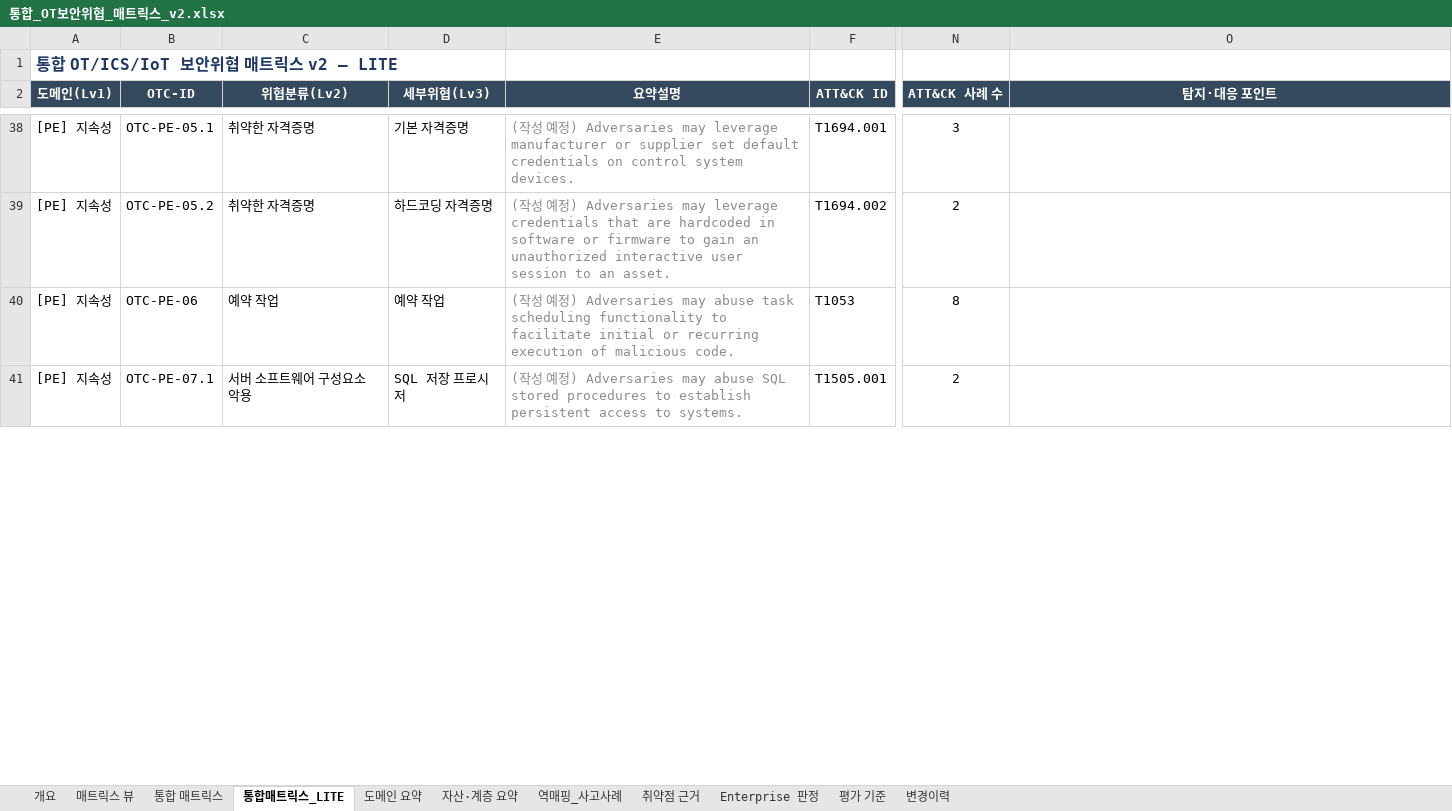
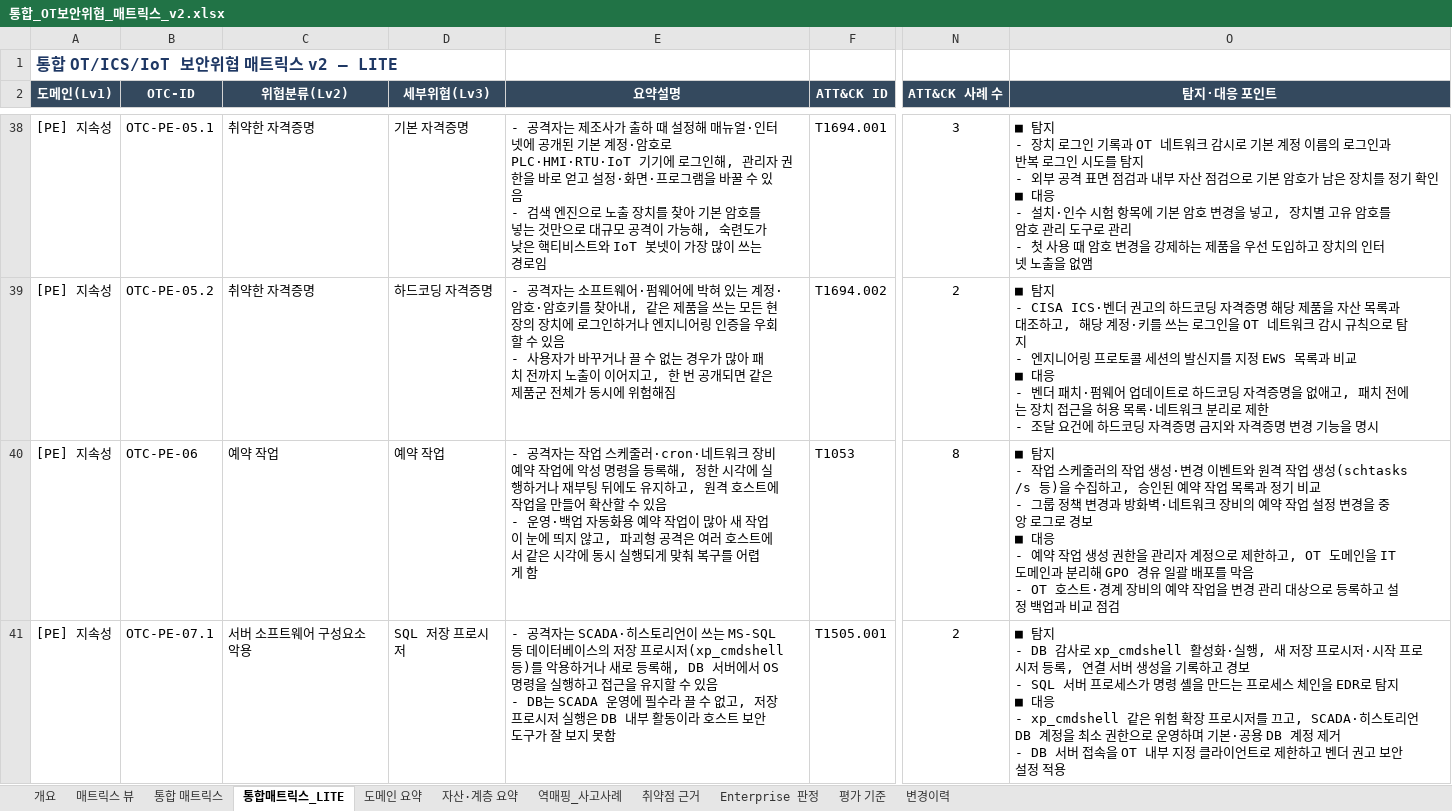
Before and after one commit to donggil-kim/test_2026, an Excel workbook: ot/output/통합_OT보안위협_매트릭스_v2.xlsx, sheet 통합매트릭스_LITE, drawn as a sheet; only a part is shown, gaps mark what is left out; values as stored, in another font and other column widths than the file's, no borders; ↵ is a line break in a cell; the diff covers the shown part only; the diff names each change by its address in the sheet, - before the commit and + after, or states it on an @@ line.

```diff
--- a/ot/output/통합_OT보안위협_매트릭스_v2.xlsx (sheet 통합매트릭스_LITE)
+++ b/ot/output/통합_OT보안위협_매트릭스_v2.xlsx (sheet 통합매트릭스_LITE)
-E38:E41 text colour: #8C8C8C
+E38:E41 text colour: black
-E38 (요약설명): (작성 예정) Adversaries may leverage manufacturer or supplier set default credentials on control system devices.
+E38 (요약설명): - 공격자는 제조사가 출하 때 설정해 매뉴얼·인터넷에 공개된 기본 계정·암호로 PLC·HMI·RTU·IoT 기기에 로그인해, 관리자 권한을 바로 얻고 설정·화면·프로그램을 바꿀 수 있음 ↵ - 검색 엔진으로 노출 장치를 찾아 기본 암호를 넣는 것만으로 대규모 공격이 가능해, 숙련도가 낮은 핵티비스트와 IoT 봇넷이 가장 많이 쓰는 경로임
-O38 (탐지·대응 포인트): (empty)
+O38 (탐지·대응 포인트): ■ 탐지 ↵ - 장치 로그인 기록과 OT 네트워크 감시로 기본 계정 이름의 로그인과 반복 로그인 시도를 탐지 ↵ - 외부 공격 표면 점검과 내부 자산 점검으로 기본 암호가 남은 장치를 정기 확인 ↵ ■ 대응 ↵ - 설치·인수 시험 항목에 기본 암호 변경을 넣고, 장치별 고유 암호를 암호 관리 도구로 관리 ↵ - 첫 사용 때 암호 변경을 강제하는 제품을 우선 도입하고 장치의 인터넷 노출을 없앰
-E39 (요약설명): (작성 예정) Adversaries may leverage credentials that are hardcoded in software or firmware to gain an unauthorized interactive user session to an asset.
+E39 (요약설명): - 공격자는 소프트웨어·펌웨어에 박혀 있는 계정·암호·암호키를 찾아내, 같은 제품을 쓰는 모든 현장의 장치에 로그인하거나 엔지니어링 인증을 우회할 수 있음 ↵ - 사용자가 바꾸거나 끌 수 없는 경우가 많아 패치 전까지 노출이 이어지고, 한 번 공개되면 같은 제품군 전체가 동시에 위험해짐
-O39 (탐지·대응 포인트): (empty)
+O39 (탐지·대응 포인트): ■ 탐지 ↵ - CISA ICS·벤더 권고의 하드코딩 자격증명 해당 제품을 자산 목록과 대조하고, 해당 계정·키를 쓰는 로그인을 OT 네트워크 감시 규칙으로 탐지 ↵ - 엔지니어링 프로토콜 세션의 발신지를 지정 EWS 목록과 비교 ↵ ■ 대응 ↵ - 벤더 패치·펌웨어 업데이트로 하드코딩 자격증명을 없애고, 패치 전에는 장치 접근을 허용 목록·네트워크 분리로 제한 ↵ - 조달 요건에 하드코딩 자격증명 금지와 자격증명 변경 기능을 명시
-E40 (요약설명): (작성 예정) Adversaries may abuse task scheduling functionality to facilitate initial or recurring execution of malicious code.
+E40 (요약설명): - 공격자는 작업 스케줄러·cron·네트워크 장비 예약 작업에 악성 명령을 등록해, 정한 시각에 실행하거나 재부팅 뒤에도 유지하고, 원격 호스트에 작업을 만들어 확산할 수 있음 ↵ - 운영·백업 자동화용 예약 작업이 많아 새 작업이 눈에 띄지 않고, 파괴형 공격은 여러 호스트에서 같은 시각에 동시 실행되게 맞춰 복구를 어렵게 함
-O40 (탐지·대응 포인트): (empty)
+O40 (탐지·대응 포인트): ■ 탐지 ↵ - 작업 스케줄러의 작업 생성·변경 이벤트와 원격 작업 생성(schtasks /s 등)을 수집하고, 승인된 예약 작업 목록과 정기 비교 ↵ - 그룹 정책 변경과 방화벽·네트워크 장비의 예약 작업 설정 변경을 중앙 로그로 경보 ↵ ■ 대응 ↵ - 예약 작업 생성 권한을 관리자 계정으로 제한하고, OT 도메인을 IT 도메인과 분리해 GPO 경유 일괄 배포를 막음 ↵ - OT 호스트·경계 장비의 예약 작업을 변경 관리 대상으로 등록하고 설정 백업과 비교 점검
-E41 (요약설명): (작성 예정) Adversaries may abuse SQL stored procedures to establish persistent access to systems.
+E41 (요약설명): - 공격자는 SCADA·히스토리언이 쓰는 MS-SQL 등 데이터베이스의 저장 프로시저(xp_cmdshell 등)를 악용하거나 새로 등록해, DB 서버에서 OS 명령을 실행하고 접근을 유지할 수 있음 ↵ - DB는 SCADA 운영에 필수라 끌 수 없고, 저장 프로시저 실행은 DB 내부 활동이라 호스트 보안 도구가 잘 보지 못함
-O41 (탐지·대응 포인트): (empty)
+O41 (탐지·대응 포인트): ■ 탐지 ↵ - DB 감사로 xp_cmdshell 활성화·실행, 새 저장 프로시저·시작 프로시저 등록, 연결 서버 생성을 기록하고 경보 ↵ - SQL 서버 프로세스가 명령 셸을 만드는 프로세스 체인을 EDR로 탐지 ↵ ■ 대응 ↵ - xp_cmdshell 같은 위험 확장 프로시저를 끄고, SCADA·히스토리언 DB 계정을 최소 권한으로 운영하며 기본·공용 DB 계정 제거 ↵ - DB 서버 접속을 OT 내부 지정 클라이언트로 제한하고 벤더 권고 보안 설정 적용
```
Also changed, not shown: 68 edited cells and cell formats elsewhere in this sheet, sheet 통합 매트릭스, sheet 개요, 4 other files.
